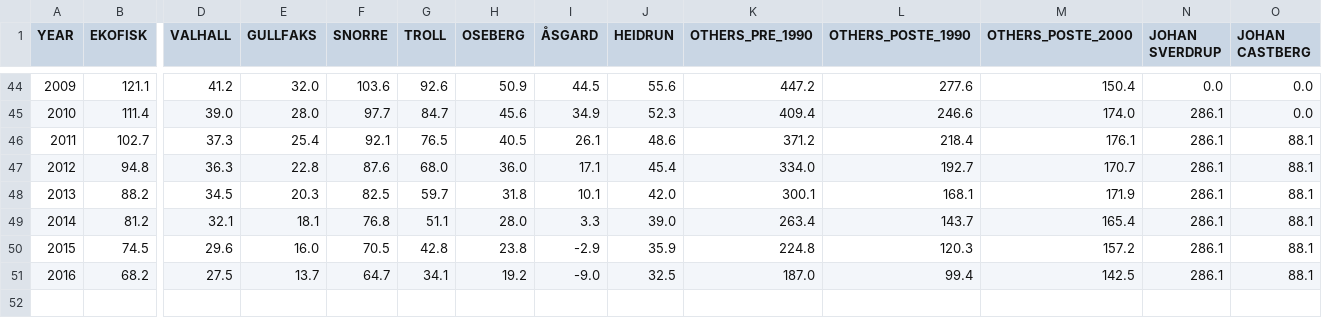
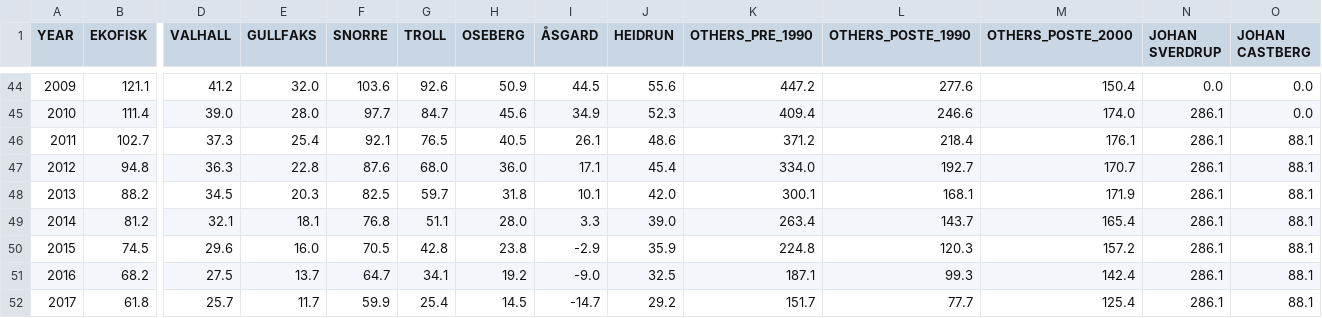
Before and after one commit to ivarref/clj-simple-chart, a CSV file: data/ncs/discovery/johan-highlight.csv, drawn as a sheet; only a part is shown, gaps mark what is left out; rows hold the shown columns only; the diff names each change by its address in the sheet, - before the commit and + after, or states it on an @@ line.

```diff
--- a/data/ncs/discovery/johan-highlight.csv
+++ b/data/ncs/discovery/johan-highlight.csv
-K51 (OTHERS_PRE_1990): 187.0
+K51 (OTHERS_PRE_1990): 187.1
-L51 (OTHERS_POSTE_1990): 99.4
+L51 (OTHERS_POSTE_1990): 99.3
-M51 (OTHERS_POSTE_2000): 142.5
+M51 (OTHERS_POSTE_2000): 142.4
+row 52: 2017 | 61.8 | 25.7 | 11.7 | 59.9 | 25.4 | 14.5 | -14.7 | 29.2 | 151.7 | 77.7 | 125.4 | 286.1 | 88.1
```
Also changed, not shown: 8 other files.
